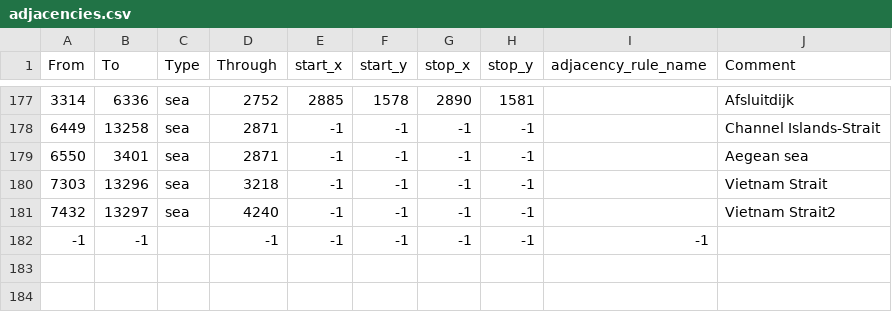
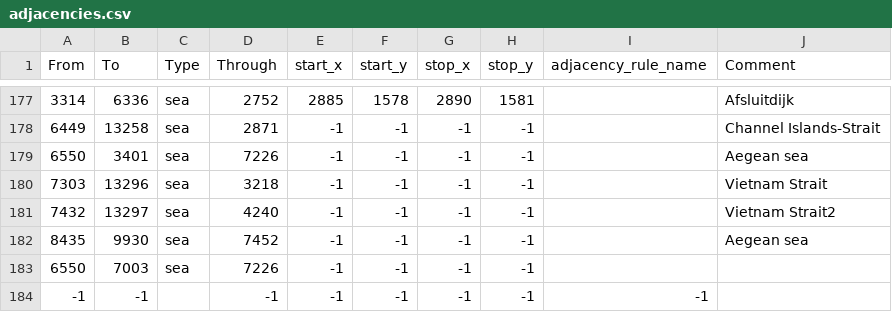
Before and after one commit to Spirit-Of-Defeat-MOD/sodtnw, a CSV file: map/adjacencies.csv, drawn as a sheet; only a part is shown, gaps mark what is left out.

```diff
--- a/map/adjacencies.csv
+++ b/map/adjacencies.csv
@@ -178,5 +178,7 @@ From;To;Type;Through;start_x;start_y;stop_x;stop_y;adjacency_rule_name;Comment
 6449;13258;sea;2871;-1;-1;-1;-1;;Channel Islands-Strait
-6550;3401;sea;2871;-1;-1;-1;-1;;Aegean sea
+6550;3401;sea;7226;-1;-1;-1;-1;;Aegean sea
 7303;13296;sea;3218;-1;-1;-1;-1;;Vietnam Strait
 7432;13297;sea;4240;-1;-1;-1;-1;;Vietnam Strait2
+8435;9930;sea;7452;-1;-1;-1;-1;;Aegean sea
+6550;7003;sea;7226;-1;-1;-1;-1;;
 -1;-1;;-1;-1;-1;-1;-1;-1;
```
Also changed, not shown: 17 other files.
